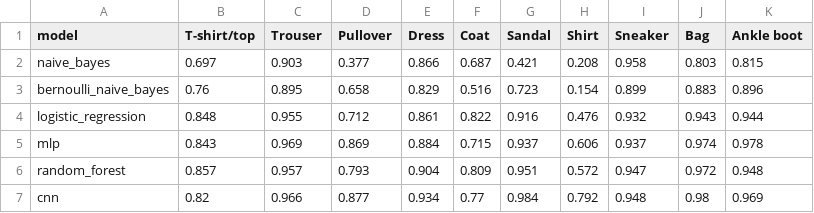
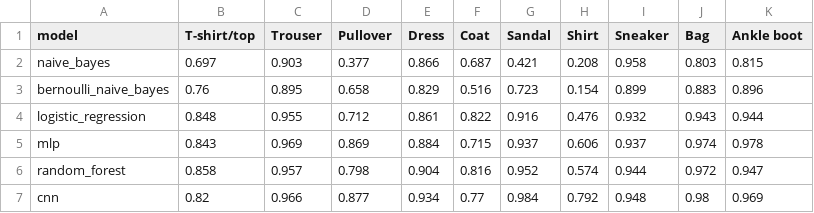
Before and after one commit to trnngcccuyn/mnist-classifiers, a CSV file: results/tables/fashion_mnist_per_class_recall.csv, drawn as a sheet.

```diff
--- a/results/tables/fashion_mnist_per_class_recall.csv
+++ b/results/tables/fashion_mnist_per_class_recall.csv
@@ -5,3 +5,3 @@ logistic_regression,0.848,0.955,0.712,0.861,0.822,0.916,0.476,0.932,0.943,0.944
 mlp,0.843,0.969,0.869,0.884,0.715,0.937,0.606,0.937,0.974,0.978
-random_forest,0.857,0.957,0.793,0.904,0.809,0.951,0.572,0.947,0.972,0.948
+random_forest,0.858,0.957,0.798,0.904,0.816,0.952,0.574,0.944,0.972,0.947
 cnn,0.82,0.966,0.877,0.934,0.77,0.984,0.792,0.948,0.98,0.969
```
Also changed, not shown: results/tables/fashion_mnist_augmentation_ablation.csv, results/tables/fashion_mnist_random_forest_confusion.csv, 21 other files.
